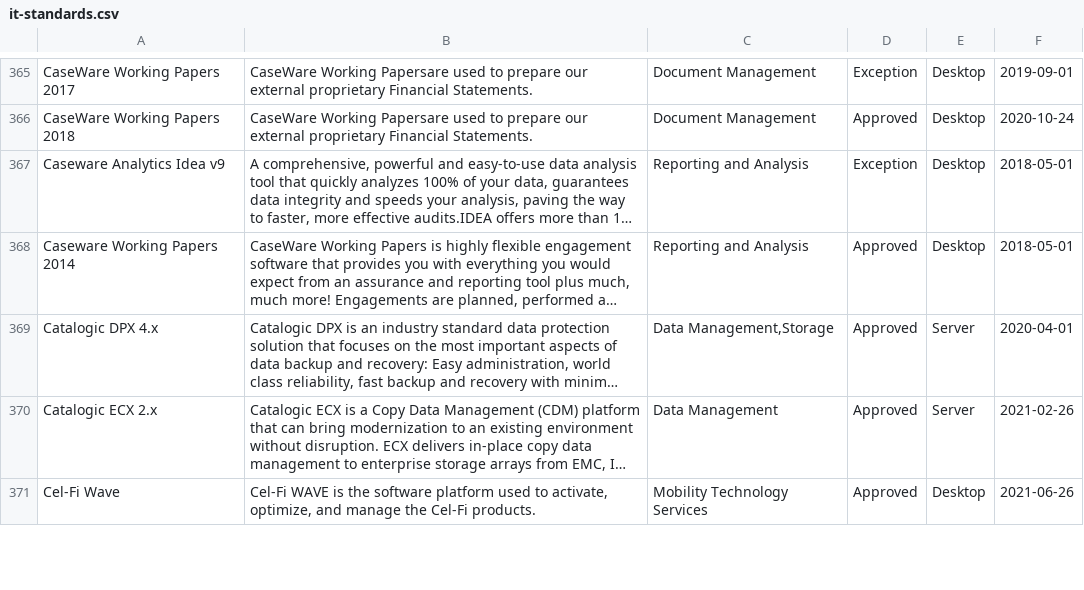
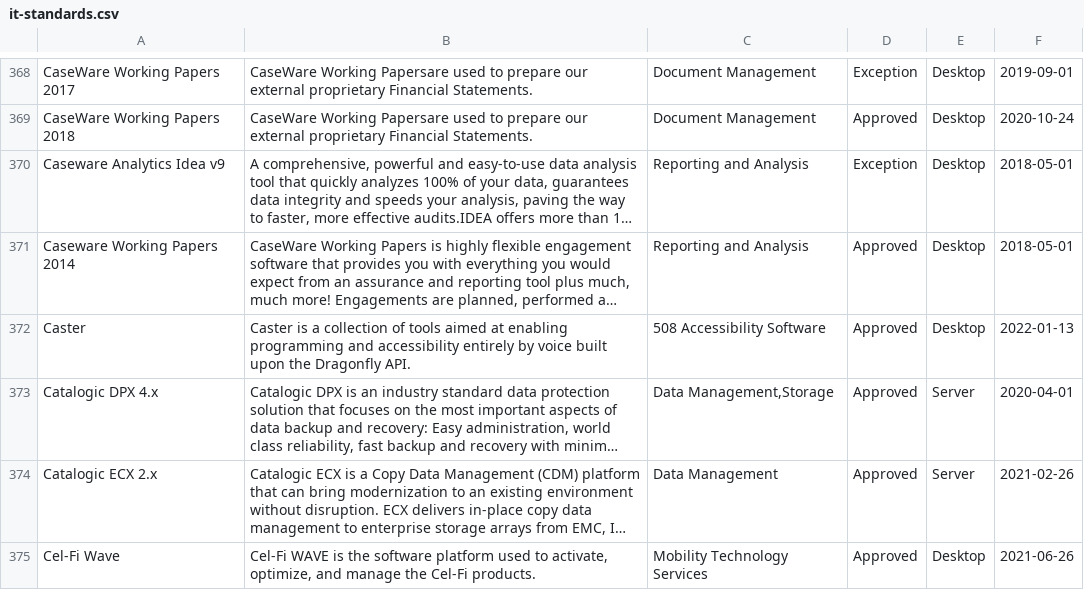
Before and after one commit to GSA/data, a CSV file: enterprise-architecture/it-standards.csv, drawn as a sheet; only a part is shown, gaps mark what is left out; long unchanged cells end in …; the diff covers the shown part only; the diff names each change by its address in the sheet, - before the commit and + after, or states it on an @@ line.

```diff
--- a/enterprise-architecture/it-standards.csv
+++ b/enterprise-architecture/it-standards.csv
+row 372: Caster | Caster is a collection of tools aimed at enabling programming and accessibility entirely by voice built upon the Dragonfly API. | 508 Accessibility Software | Approved | Desktop | 2022-01-13
```
Also changed, not shown: 17 added rows, 6 removed rows and 14 edited cells elsewhere in this file.
